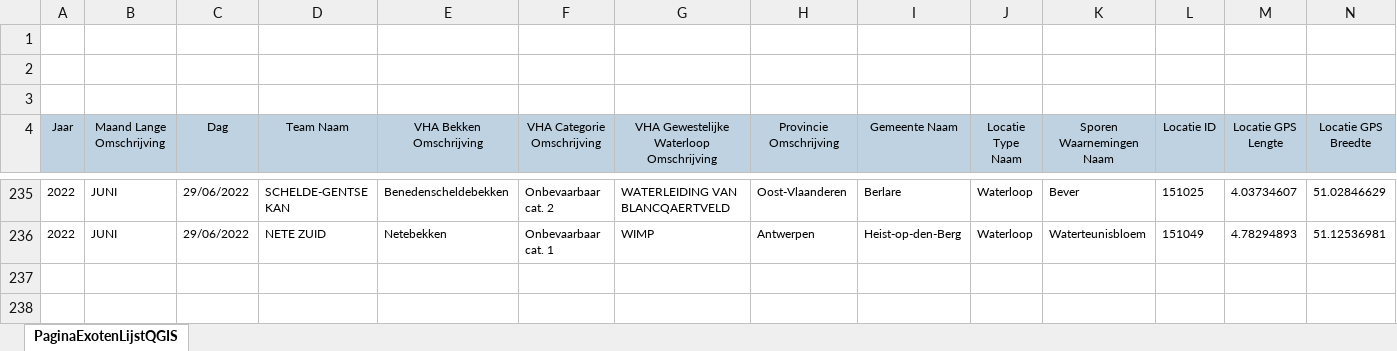
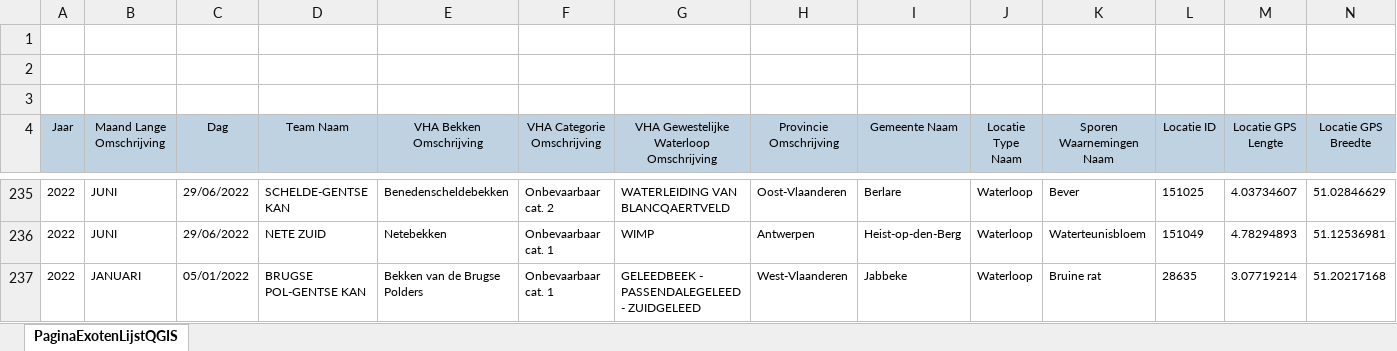
Before and after one commit to riparias/vmm-rattenapp-occurrences, an Excel workbook: data/raw/Dieren en Planten Waarnemingen from 2022-01-01.xlsx, sheet PaginaExotenLijstQGIS, drawn as a sheet; only a part is shown, gaps mark what is left out; values as stored, in another font and other column widths than the file's, no borders; rows hold the shown columns only; the diff names each change by its address in the sheet, - before the commit and + after, or states it on an @@ line.

```diff
--- a/data/raw/Dieren en Planten Waarnemingen from 2022-01-01.xlsx (sheet PaginaExotenLijstQGIS)
+++ b/data/raw/Dieren en Planten Waarnemingen from 2022-01-01.xlsx (sheet PaginaExotenLijstQGIS)
+row 237: 2022 | JANUARI | 05/01/2022 | BRUGSE POL-GENTSE KAN | Bekken van de Brugse Polders | Onbevaarbaar cat. 1 | GELEEDBEEK - PASSENDALEGELEED - ZUIDGELEED | West-Vlaanderen | Jabbeke | Waterloop | Bruine rat | 28635 | 3.07719214 | 51.20217168
```
